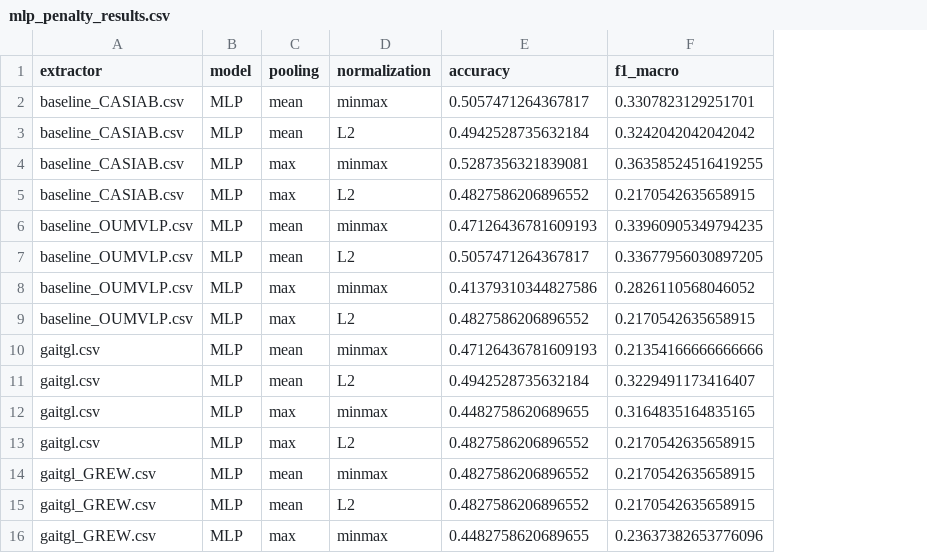
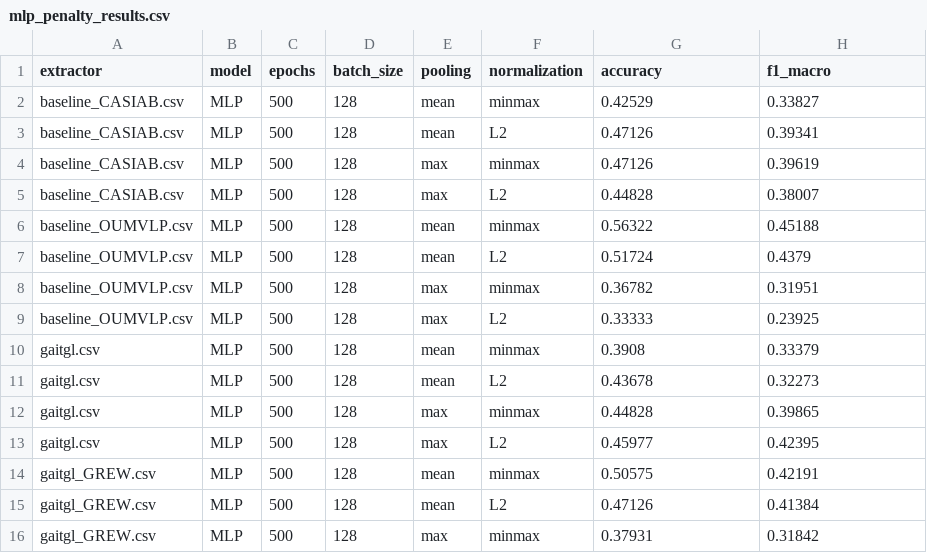
Before and after one commit to Davidgrcdz/Football-Penalti-Prediction, a CSV file: mlp_penalty_results.csv, drawn as a sheet; only a part is shown; addresses are those after the commit; the diff covers the shown part only; the diff names each change by its address in the sheet, - before the commit and + after, or states it on an @@ line.

Commit message:
modelos MLP

```diff
--- a/mlp_penalty_results.csv
+++ b/mlp_penalty_results.csv
+column C (epochs), rows 2-16: all 500
+column D (batch_size), rows 2-16: all 128
-G2 (accuracy): 0.5057471264367817
+G2 (accuracy): 0.42529
-H2 (f1_macro): 0.3307823129251701
+H2 (f1_macro): 0.33827
-G3 (accuracy): 0.4942528735632184
+G3 (accuracy): 0.47126
-H3 (f1_macro): 0.3242042042042042
+H3 (f1_macro): 0.39341
-G4 (accuracy): 0.5287356321839081
+G4 (accuracy): 0.47126
-H4 (f1_macro): 0.36358524516419255
+H4 (f1_macro): 0.39619
-G5 (accuracy): 0.4827586206896552
+G5 (accuracy): 0.44828
-H5 (f1_macro): 0.2170542635658915
+H5 (f1_macro): 0.38007
-G6 (accuracy): 0.47126436781609193
+G6 (accuracy): 0.56322
-H6 (f1_macro): 0.33960905349794235
+H6 (f1_macro): 0.45188
-G7 (accuracy): 0.5057471264367817
+G7 (accuracy): 0.51724
-H7 (f1_macro): 0.33677956030897205
+H7 (f1_macro): 0.4379
-G8 (accuracy): 0.41379310344827586
+G8 (accuracy): 0.36782
-H8 (f1_macro): 0.2826110568046052
+H8 (f1_macro): 0.31951
-G9 (accuracy): 0.4827586206896552
+G9 (accuracy): 0.33333
-H9 (f1_macro): 0.2170542635658915
+H9 (f1_macro): 0.23925
-G10 (accuracy): 0.47126436781609193
+G10 (accuracy): 0.3908
-H10 (f1_macro): 0.21354166666666666
+H10 (f1_macro): 0.33379
-G11 (accuracy): 0.4942528735632184
+G11 (accuracy): 0.43678
-H11 (f1_macro): 0.3229491173416407
+H11 (f1_macro): 0.32273
-G12 (accuracy): 0.4482758620689655
+G12 (accuracy): 0.44828
-H12 (f1_macro): 0.3164835164835165
+H12 (f1_macro): 0.39865
-G13 (accuracy): 0.4827586206896552
+G13 (accuracy): 0.45977
-H13 (f1_macro): 0.2170542635658915
+H13 (f1_macro): 0.42395
-G14 (accuracy): 0.4827586206896552
+G14 (accuracy): 0.50575
-H14 (f1_macro): 0.2170542635658915
+H14 (f1_macro): 0.42191
-G15 (accuracy): 0.4827586206896552
+G15 (accuracy): 0.47126
-H15 (f1_macro): 0.2170542635658915
+H15 (f1_macro): 0.41384
-G16 (accuracy): 0.4482758620689655
+G16 (accuracy): 0.37931
-H16 (f1_macro): 0.23637382653776096
+H16 (f1_macro): 0.31842
```
Also changed, not shown: 82 edited cells elsewhere in this file, 58 other files.
